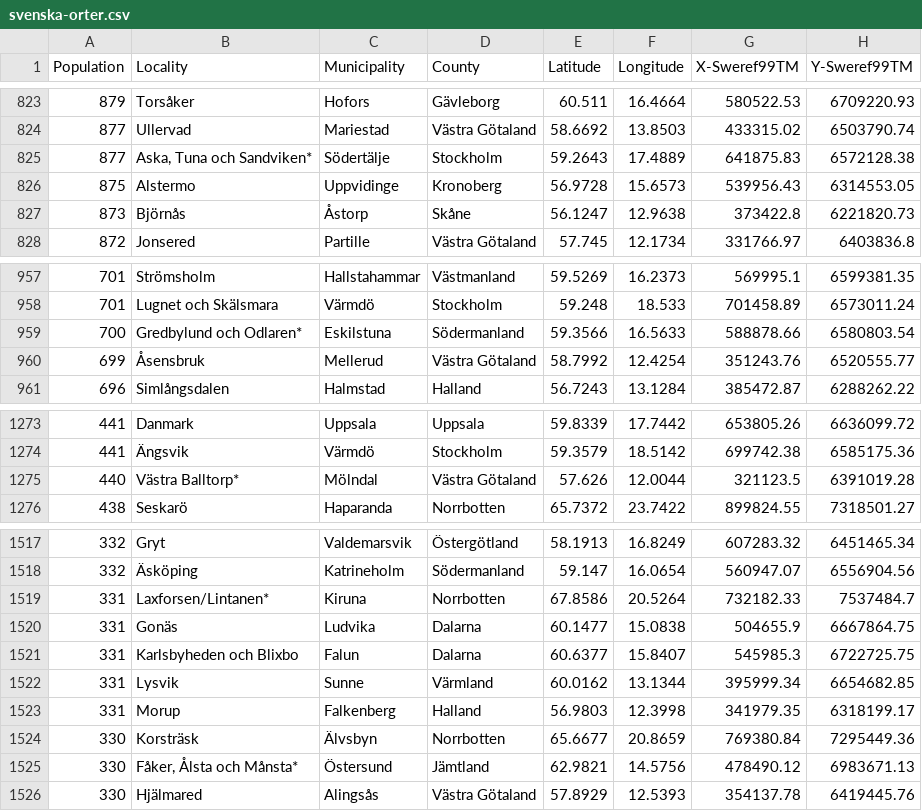
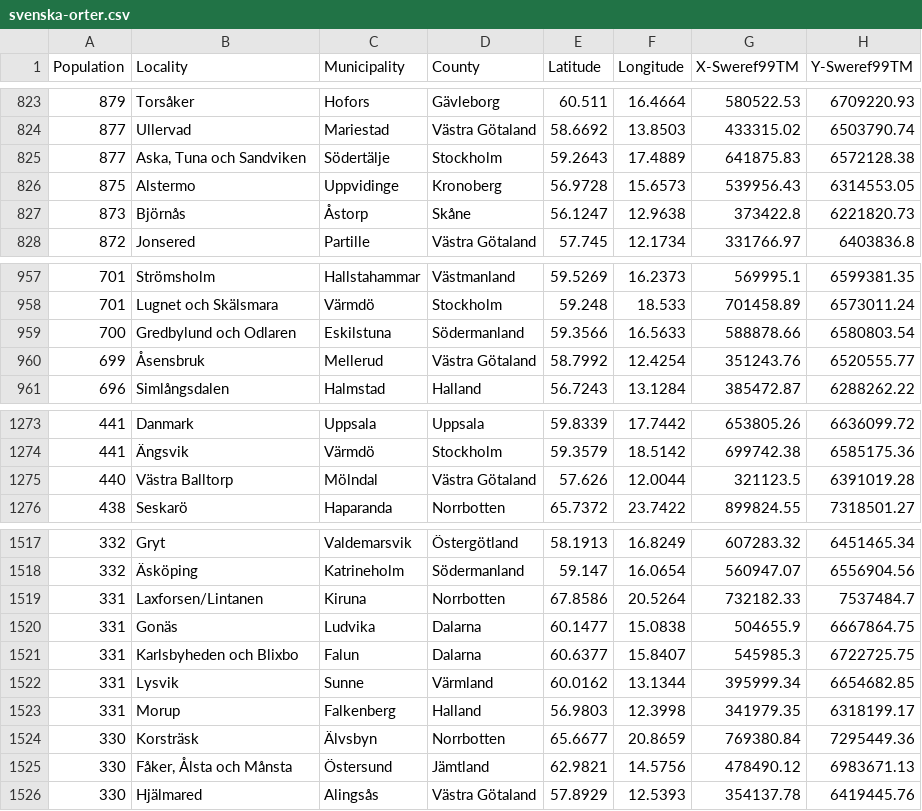
Before and after one commit to hej2010/svenska-orter, a CSV file: src/svenska-orter.csv, drawn as a sheet; only a part is shown, gaps mark what is left out; the diff covers the shown part only.

Commit message:
Remove asterisk from locality

```diff
--- a/src/svenska-orter.csv
+++ b/src/svenska-orter.csv
@@ -824,3 +824,3 @@ Population,Locality,Municipality,County,Latitude,Longitude,X-Sweref99TM,Y-Sweref
 877,"Ullervad",Mariestad,Västra Götaland,58.6692,13.8503,433315.02,6503790.74
-877,"Aska, Tuna och Sandviken*",Södertälje,Stockholm,59.2643,17.4889,641875.83,6572128.38
+877,"Aska, Tuna och Sandviken",Södertälje,Stockholm,59.2643,17.4889,641875.83,6572128.38
 875,"Alstermo",Uppvidinge,Kronoberg,56.9728,15.6573,539956.43,6314553.05
@@ -958,3 +958,3 @@ Population,Locality,Municipality,County,Latitude,Longitude,X-Sweref99TM,Y-Sweref
 701,"Lugnet och Skälsmara",Värmdö,Stockholm,59.248,18.533,701458.89,6573011.24
-700,"Gredbylund och Odlaren*",Eskilstuna,Södermanland,59.3566,16.5633,588878.66,6580803.54
+700,"Gredbylund och Odlaren",Eskilstuna,Södermanland,59.3566,16.5633,588878.66,6580803.54
 699,"Åsensbruk",Mellerud,Västra Götaland,58.7992,12.4254,351243.76,6520555.77
@@ -1274,3 +1274,3 @@ Population,Locality,Municipality,County,Latitude,Longitude,X-Sweref99TM,Y-Sweref
 441,"Ängsvik",Värmdö,Stockholm,59.3579,18.5142,699742.38,6585175.36
-440,"Västra Balltorp*",Mölndal,Västra Götaland,57.626,12.0044,321123.5,6391019.28
+440,"Västra Balltorp",Mölndal,Västra Götaland,57.626,12.0044,321123.5,6391019.28
 438,"Seskarö",Haparanda,Norrbotten,65.7372,23.7422,899824.55,7318501.27
@@ -1518,3 +1518,3 @@ Population,Locality,Municipality,County,Latitude,Longitude,X-Sweref99TM,Y-Sweref
 332,"Äsköping",Katrineholm,Södermanland,59.147,16.0654,560947.07,6556904.56
-331,"Laxforsen/Lintanen*",Kiruna,Norrbotten,67.8586,20.5264,732182.33,7537484.7
+331,"Laxforsen/Lintanen",Kiruna,Norrbotten,67.8586,20.5264,732182.33,7537484.7
 331,"Gonäs",Ludvika,Dalarna,60.1477,15.0838,504655.9,6667864.75
@@ -1524,3 +1524,3 @@ Population,Locality,Municipality,County,Latitude,Longitude,X-Sweref99TM,Y-Sweref
 330,"Korsträsk",Älvsbyn,Norrbotten,65.6677,20.8659,769380.84,7295449.36
-330,"Fåker, Ålsta och Månsta*",Östersund,Jämtland,62.9821,14.5756,478490.12,6983671.13
+330,"Fåker, Ålsta och Månsta",Östersund,Jämtland,62.9821,14.5756,478490.12,6983671.13
 330,"Hjälmared",Alingsås,Västra Götaland,57.8929,12.5393,354137.78,6419445.76
```
Also changed, not shown: 20 edited cells elsewhere in this file, 2 other files.
